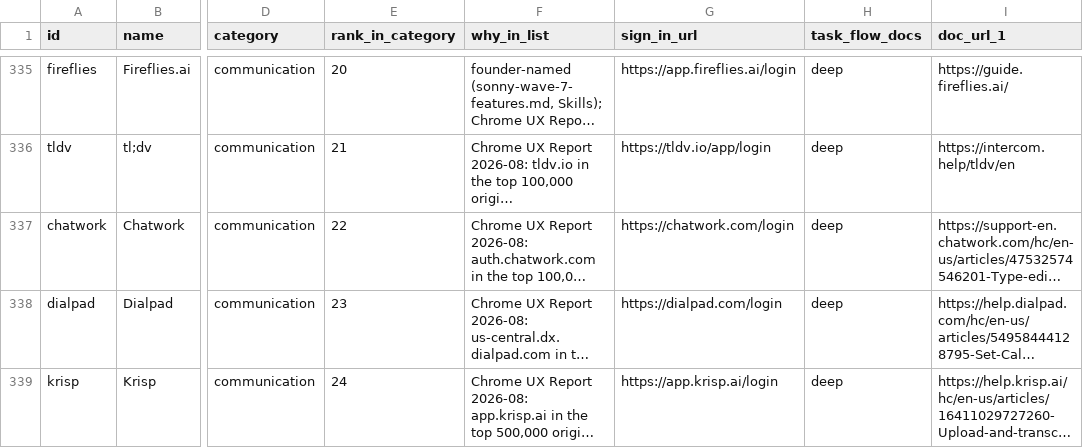
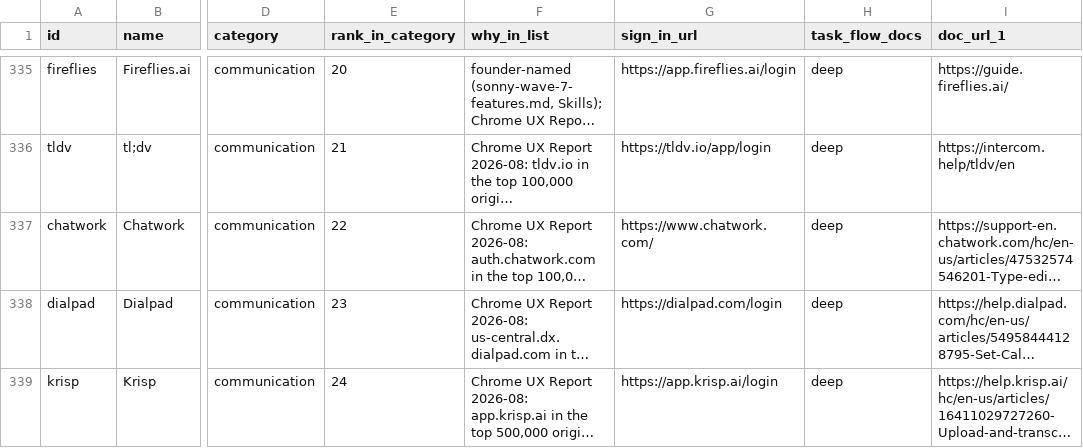
Before and after one commit to sauranshbhavya/macos-agent, a TSV file: docs/sonny-skill-sites.tsv, drawn as a sheet; only a part is shown, gaps mark what is left out; long unchanged cells end in …; the diff names each change by its address in the sheet, - before the commit and + after, or states it on an @@ line.

Commit message:
fix(skills): SONNY-512 Chatwork's sign-in address is www.chatwork.com, in the pack and the row
Review-274's F1, fixed here by founder ruling: the pack's signInURL and the catalogue row's sign_in_url both said https://chatwork.com/login, which is not a sign-in page for anybody, because Chatwork reads every path on www.chatwork.com as a user name and a made-up path returns the same "User wasn't found!" page, while SkillPack.guidance renders the value as a Sign-in page line directly above a task that starts elsewhere. Both cells now read https://www.chatwork.com/, the flow's own start page, which lands on auth.chatwork.com's Login page and is where Chatwork's own Sign In link points; pack and row stay equal, which does not prejudge SONNY-524, and no Swift file or tally moves. The manual-test row now names that address as the pack's sign-in page, counts a plan going to chatwork.com/login or any other www.chatwork.com path as a finding because the pack names none of them, and gives the real reason instead of blaming the signed-out state (F2).

```diff
--- a/docs/sonny-skill-sites.tsv
+++ b/docs/sonny-skill-sites.tsv
-G337 (sign_in_url): https://chatwork.com/login
+G337 (sign_in_url): https://www.chatwork.com/
```
Also changed, not shown: 2 other files.
